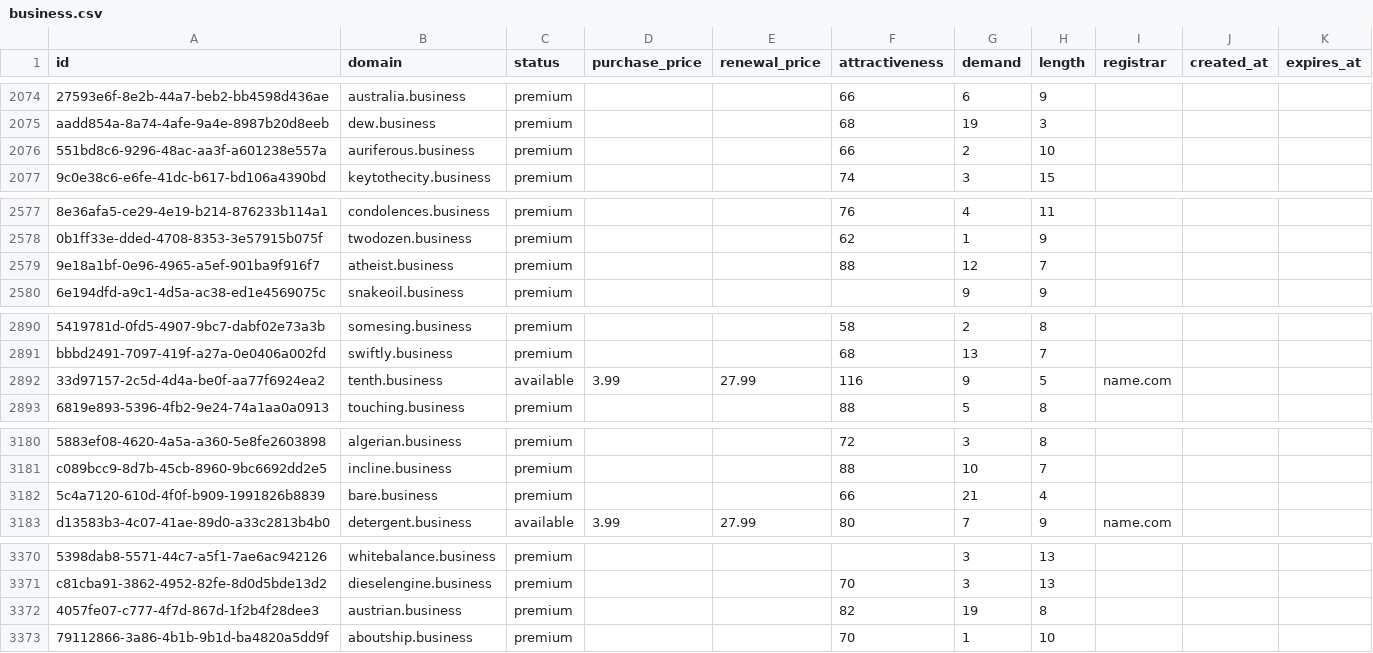
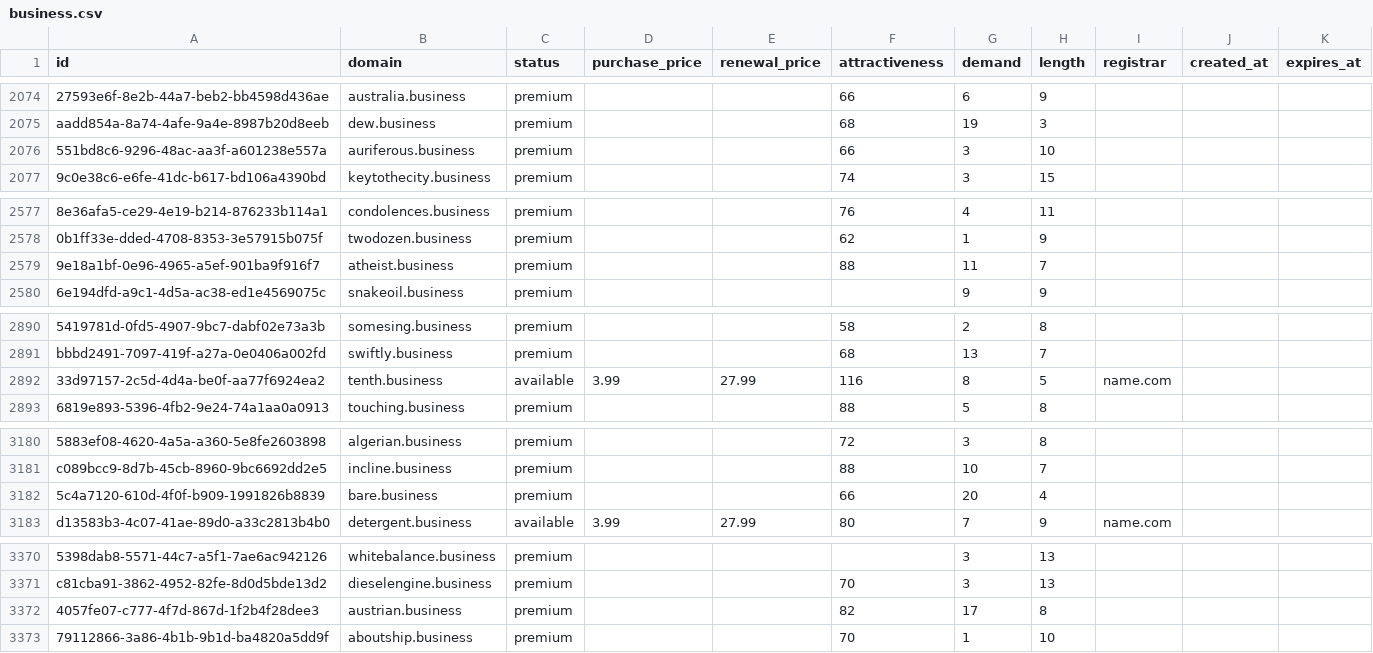
Before and after one commit to UniqueDomains/business-oneword-domains, a CSV file: business.csv, drawn as a sheet; only a part is shown, gaps mark what is left out; the diff covers the shown part only; the diff names each change by its address in the sheet, - before the commit and + after, or states it on an @@ line.

```diff
--- a/business.csv
+++ b/business.csv
-G2076 (demand): 2
+G2076 (demand): 3
-G2579 (demand): 12
+G2579 (demand): 11
-G2892 (demand): 9
+G2892 (demand): 8
-G3182 (demand): 21
+G3182 (demand): 20
-G3372 (demand): 19
+G3372 (demand): 17
```
Also changed, not shown: 1 added row and 33 edited cells elsewhere in this file, 3 other files.
